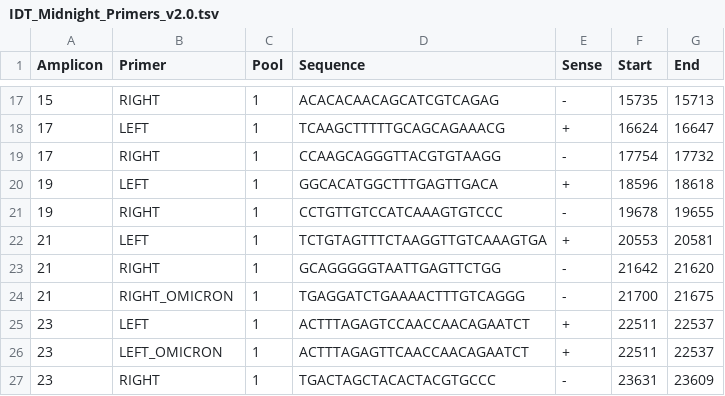
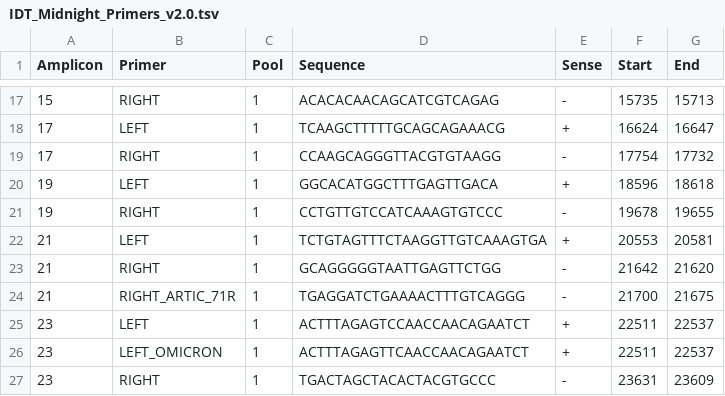
Before and after one commit to usafsam/mad_river_wf, a TSV file: reference/IDT_Midnight_Primers_v2.0.tsv, drawn as a sheet; only a part is shown, gaps mark what is left out.

Commit message:
Rename primer to alleviate confusion

```diff
--- a/reference/IDT_Midnight_Primers_v2.0.tsv
+++ b/reference/IDT_Midnight_Primers_v2.0.tsv
@@ -23,3 +23,3 @@ Amplicon	Primer	Pool	Sequence	Sense	Start	End
 21	RIGHT	1	GCAGGGGGTAATTGAGTTCTGG	-	21642	21620
-21	RIGHT_OMICRON	1	TGAGGATCTGAAAACTTTGTCAGGG	-	21700	21675
+21	RIGHT_ARTIC_71R	1	TGAGGATCTGAAAACTTTGTCAGGG	-	21700	21675
 23	LEFT	1	ACTTTAGAGTCCAACCAACAGAATCT	+	22511	22537
```
Also changed, not shown: 1 other file.
